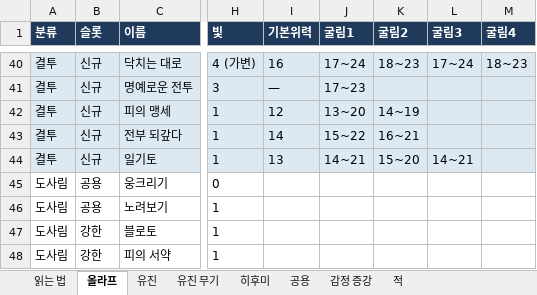
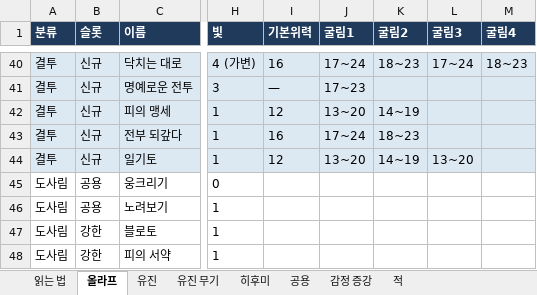
Before and after one commit to Omido-svg/Project-Abyss, an Excel workbook: Docs/캐릭터 스킬 스펙.xlsx, sheet 올라프, drawn as a sheet; only a part is shown, gaps mark what is left out; values as stored, in another font and other column widths than the file's, no borders; the diff names each change by its address in the sheet, - before the commit and + after, or states it on an @@ line.

```diff
--- a/Docs/캐릭터 스킬 스펙.xlsx (sheet 올라프)
+++ b/Docs/캐릭터 스킬 스펙.xlsx (sheet 올라프)
-I43 (기본위력): 14
+I43 (기본위력): 16
-J43 (굴림1): 15~22
+J43 (굴림1): 17~24
-K43 (굴림2): 16~21
+K43 (굴림2): 18~23
-I44 (기본위력): 13
+I44 (기본위력): 12
-J44 (굴림1): 14~21
+J44 (굴림1): 13~20
-K44 (굴림2): 15~20
+K44 (굴림2): 14~19
-L44 (굴림3): 14~21
+L44 (굴림3): 13~20
```
Also changed, not shown: Docs/스테이지 맵 기획_계산기.xlsm, 3 other files.
